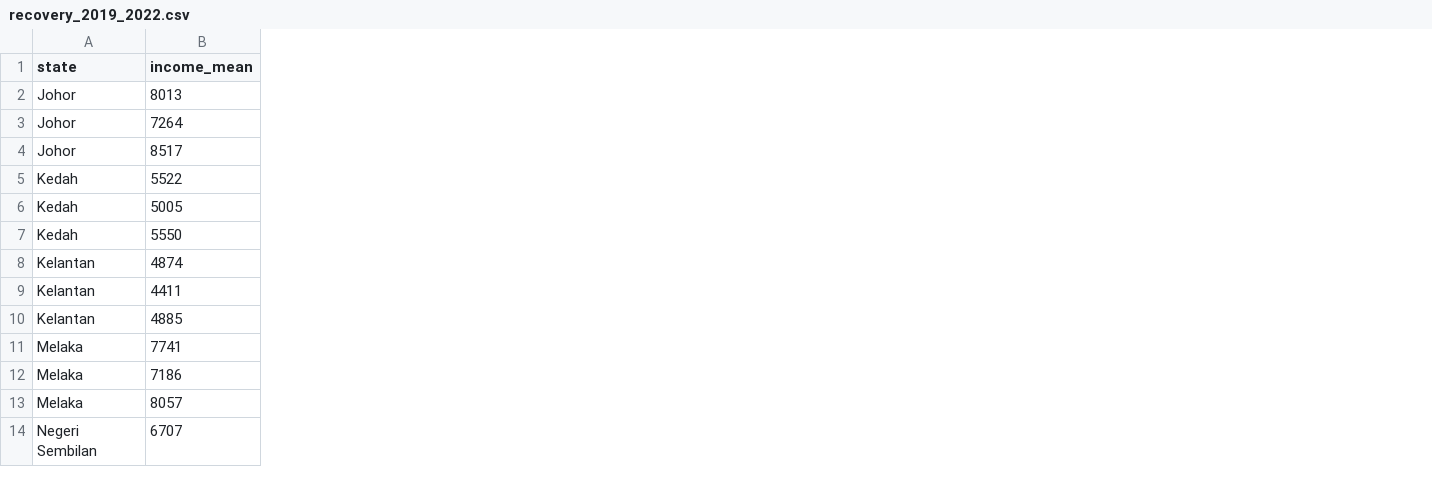
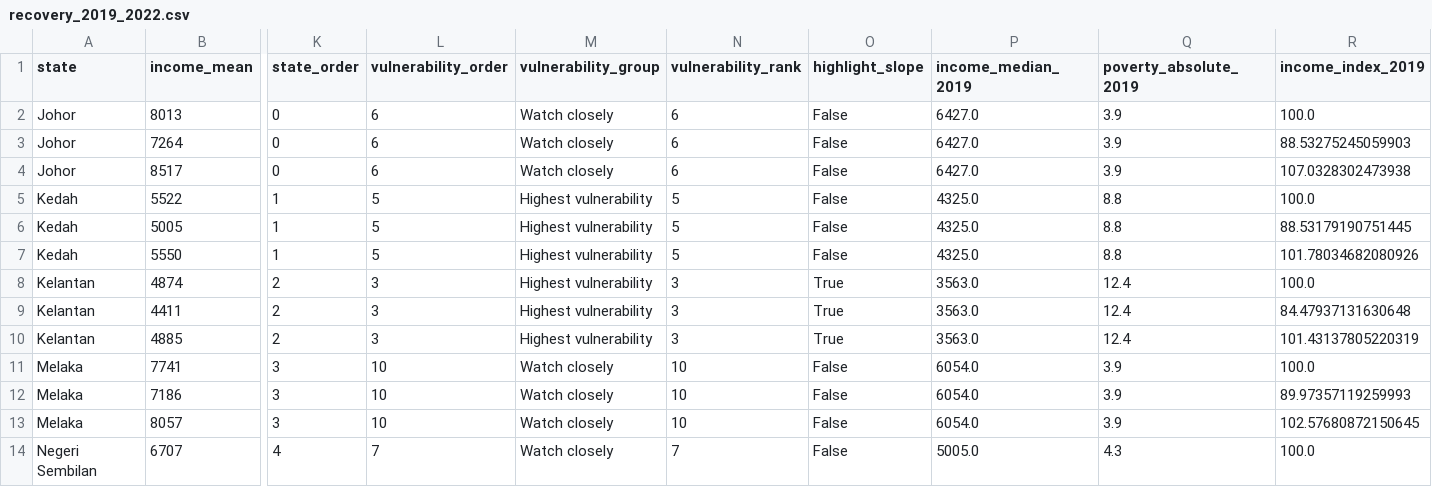
Before and after one commit to rraf0006/FIT_2179_Assignment_2, a CSV file: data/processed/recovery_2019_2022.csv, drawn as a sheet; only a part is shown, gaps mark what is left out; the diff covers the shown part only; the diff names each change by its address in the sheet, - before the commit and + after, or states it on an @@ line.

```diff
--- a/data/processed/recovery_2019_2022.csv
+++ b/data/processed/recovery_2019_2022.csv
+column K (state_order), rows 2-14: 0 | 0 | 0 | 1 | 1 | 1 | 2 | 2 | 2 | 3 | 3 | 3 | 4
+column L (vulnerability_order), rows 2-14: 6 | 6 | 6 | 5 | 5 | 5 | 3 | 3 | 3 | 10 | 10 | 10 | 7
+column M (vulnerability_group), rows 2-14: Watch closely | Watch closely | Watch closely | Highest vulnerability | Highest vulnerability | Highest vulnerability | Highest vulnerability | Highest vulnerability | Highest vulnerability | Watch closely | Watch closely | Watch closely | Watch closely
+column N (vulnerability_rank), rows 2-14: 6 | 6 | 6 | 5 | 5 | 5 | 3 | 3 | 3 | 10 | 10 | 10 | 7
+column O (highlight_slope), rows 2-14: False | False | False | False | False | False | True | True | True | False | False | False | False
+column P (income_median_2019), rows 2-14: 6427.0 | 6427.0 | 6427.0 | 4325.0 | 4325.0 | 4325.0 | 3563.0 | 3563.0 | 3563.0 | 6054.0 | 6054.0 | 6054.0 | 5005.0
+column Q (poverty_absolute_2019), rows 2-14: 3.9 | 3.9 | 3.9 | 8.8 | 8.8 | 8.8 | 12.4 | 12.4 | 12.4 | 3.9 | 3.9 | 3.9 | 4.3
+column R (income_index_2019), rows 2-14: 100.0 | 88.53275245059903 | 107.0328302473938 | 100.0 | 88.53179190751445 | 101.78034682080926 | 100.0 | 84.47937131630648 | 101.43137805220319 | 100.0 | 89.97357119259993 | 102.57680872150645 | 100.0
```
Also changed, not shown: 1 added column elsewhere in this file, data/processed/slope_2007_2022.csv, data/processed/state_2022.csv, 5 other files.
